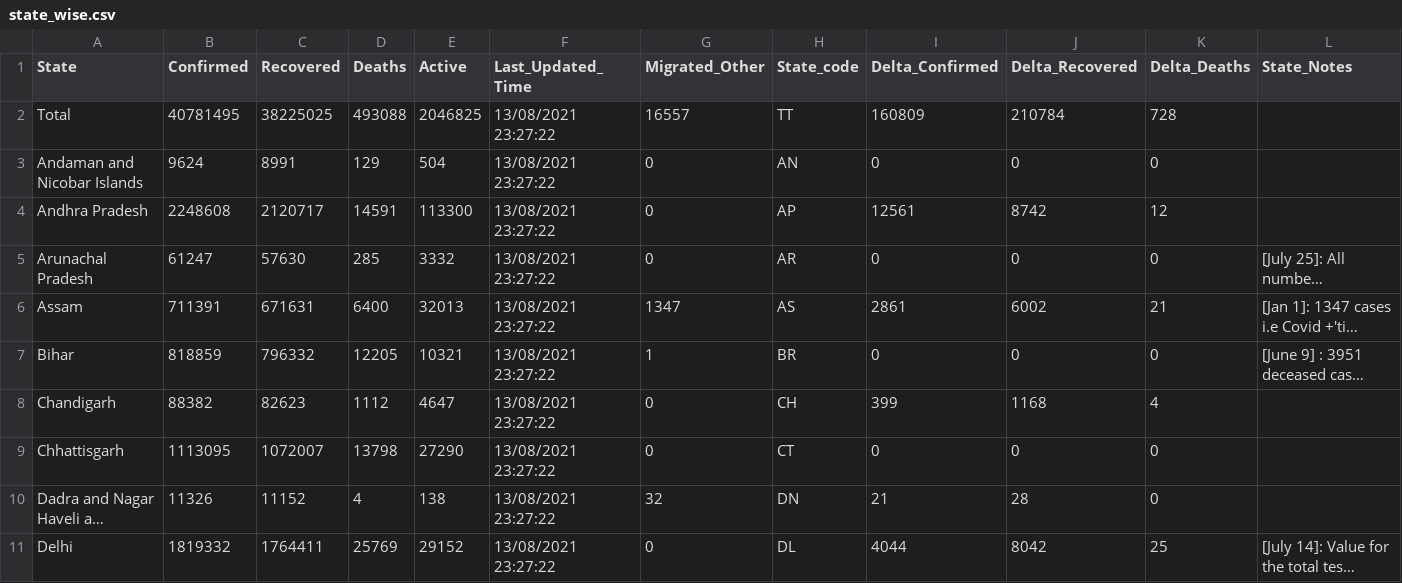
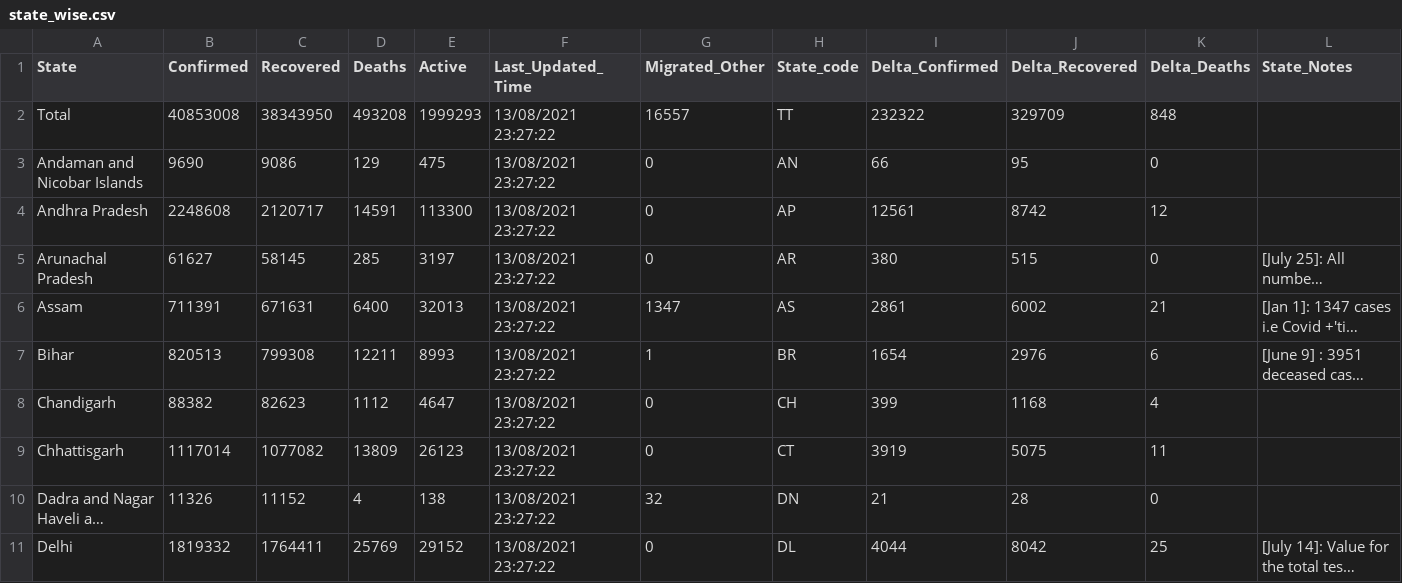
Before and after one commit to abhiramr/covid19bharat_data, a CSV file: csv/latest/state_wise.csv, drawn as a sheet; only a part is shown; long unchanged cells end in …; the diff covers the shown part only; the diff names each change by its address in the sheet, - before the commit and + after, or states it on an @@ line.

```diff
--- a/csv/latest/state_wise.csv
+++ b/csv/latest/state_wise.csv
-B2 (Confirmed): 40781495
+B2 (Confirmed): 40853008
-C2 (Recovered): 38225025
+C2 (Recovered): 38343950
-D2 (Deaths): 493088
+D2 (Deaths): 493208
-E2 (Active): 2046825
+E2 (Active): 1999293
-I2 (Delta_Confirmed): 160809
+I2 (Delta_Confirmed): 232322
-J2 (Delta_Recovered): 210784
+J2 (Delta_Recovered): 329709
-K2 (Delta_Deaths): 728
+K2 (Delta_Deaths): 848
-B3 (Confirmed): 9624
+B3 (Confirmed): 9690
-C3 (Recovered): 8991
+C3 (Recovered): 9086
-E3 (Active): 504
+E3 (Active): 475
-I3 (Delta_Confirmed): 0
+I3 (Delta_Confirmed): 66
-J3 (Delta_Recovered): 0
+J3 (Delta_Recovered): 95
-B5 (Confirmed): 61247
+B5 (Confirmed): 61627
-C5 (Recovered): 57630
+C5 (Recovered): 58145
-E5 (Active): 3332
+E5 (Active): 3197
-I5 (Delta_Confirmed): 0
+I5 (Delta_Confirmed): 380
-J5 (Delta_Recovered): 0
+J5 (Delta_Recovered): 515
-B7 (Confirmed): 818859
+B7 (Confirmed): 820513
-C7 (Recovered): 796332
+C7 (Recovered): 799308
-D7 (Deaths): 12205
+D7 (Deaths): 12211
-E7 (Active): 10321
+E7 (Active): 8993
-I7 (Delta_Confirmed): 0
+I7 (Delta_Confirmed): 1654
-J7 (Delta_Recovered): 0
+J7 (Delta_Recovered): 2976
-K7 (Delta_Deaths): 0
+K7 (Delta_Deaths): 6
-B9 (Confirmed): 1113095
+B9 (Confirmed): 1117014
-C9 (Recovered): 1072007
+C9 (Recovered): 1077082
-D9 (Deaths): 13798
+D9 (Deaths): 13809
-E9 (Active): 27290
+E9 (Active): 26123
-I9 (Delta_Confirmed): 0
+I9 (Delta_Confirmed): 3919
-J9 (Delta_Recovered): 0
+J9 (Delta_Recovered): 5075
-K9 (Delta_Deaths): 0
+K9 (Delta_Deaths): 11
```
Also changed, not shown: 21 edited cells elsewhere in this file, csv/latest/district_wise.csv, 29 other files.
